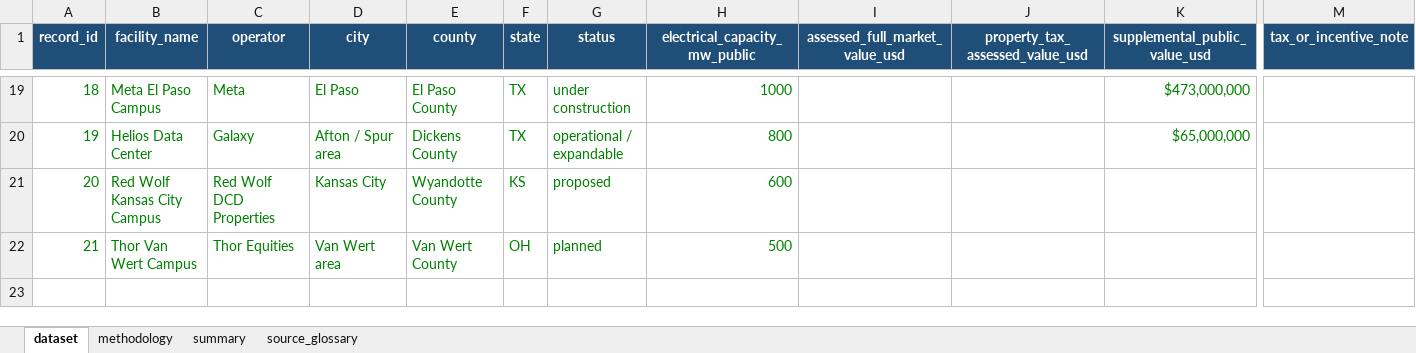
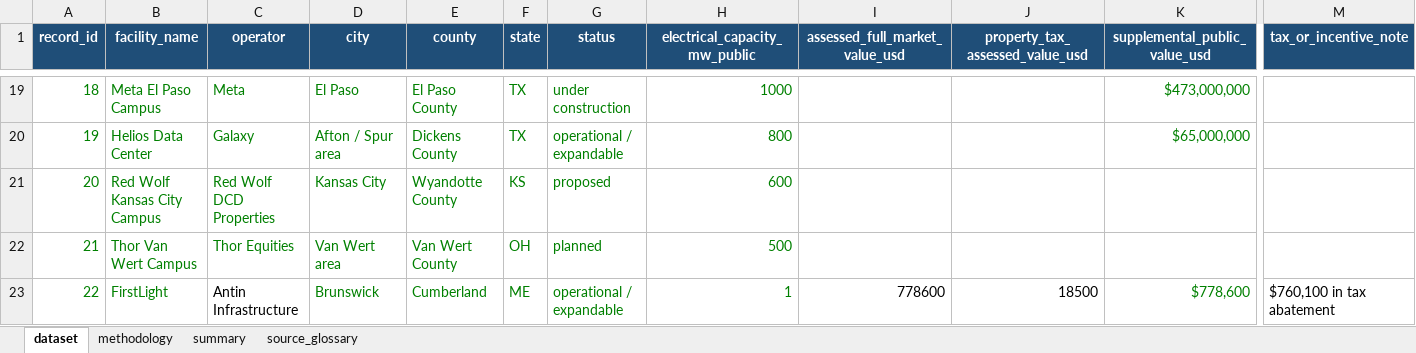
Before and after one commit to rickecon/ME-DataCtrCostRev, an Excel workbook: data/us_data_centers_FMV.xlsx, sheet dataset, drawn as a sheet; only a part is shown, gaps mark what is left out; values as stored, in another font and other column widths than the file's, no borders; rows hold the shown columns only; the diff names each change by its address in the sheet, - before the commit and + after, or states it on an @@ line.

Commit message:
Update data files and delete one image

```diff
--- a/data/us_data_centers_FMV.xlsx (sheet dataset)
+++ b/data/us_data_centers_FMV.xlsx (sheet dataset)
+row 23: 22 | FirstLight | Antin Infrastructure | Brunswick | Cumberland | ME | operational / expandable | 1 | 778600 | 18500 | $778,600 | $760,100 in tax abatement
```
Also changed, not shown: 4 other files.
